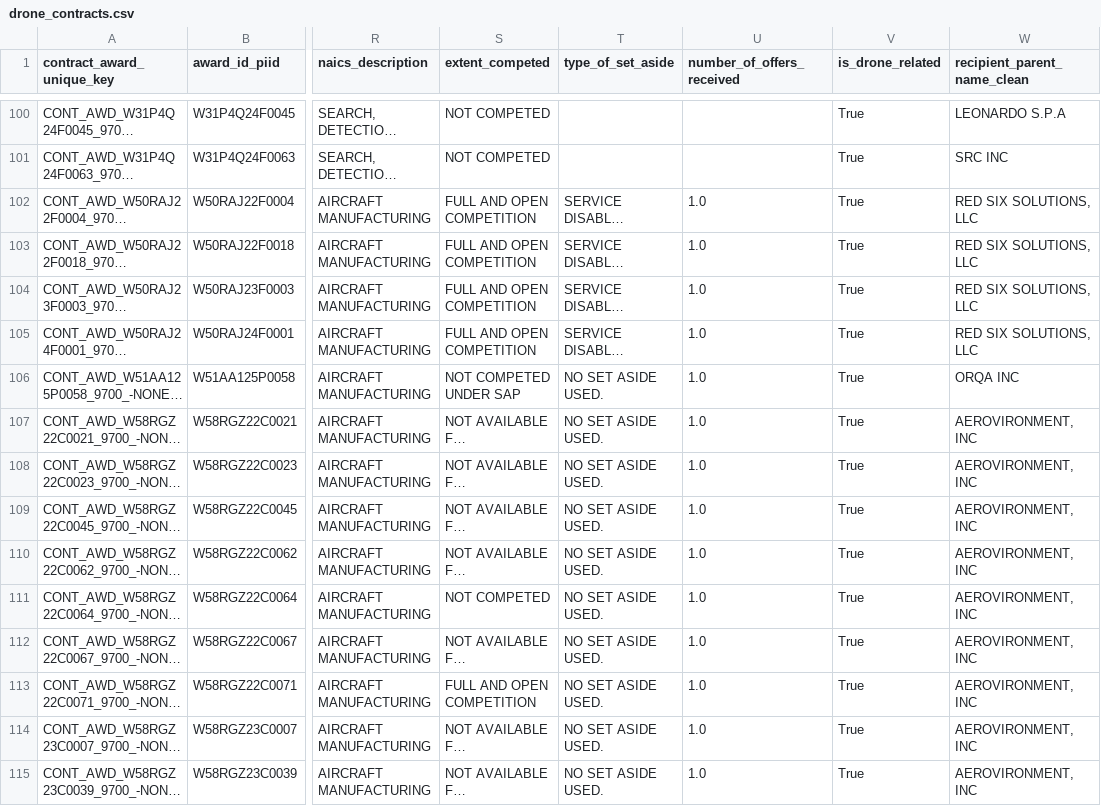
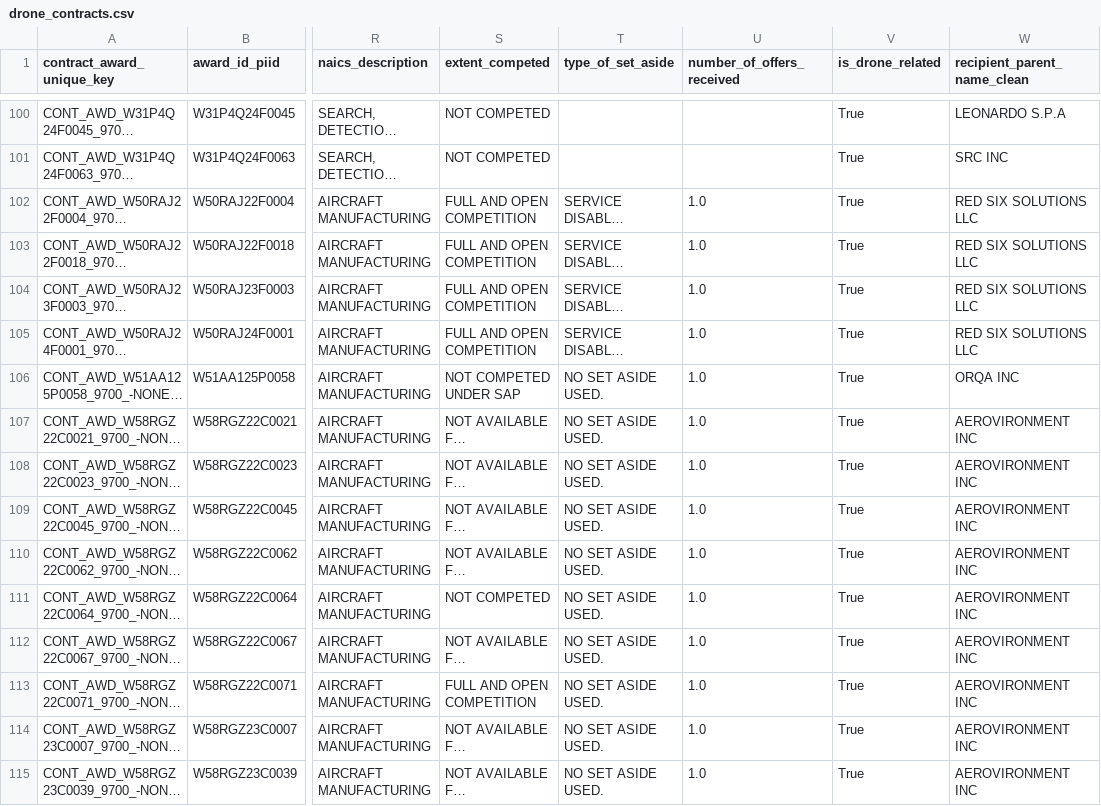
Before and after one commit to coltonmurph/ironclad-dynamics, a CSV file: data/curated/drone_contracts.csv, drawn as a sheet; only a part is shown, gaps mark what is left out; long unchanged cells end in …; the diff covers the shown part only; the diff names each change by its address in the sheet, - before the commit and + after, or states it on an @@ line.

Commit message:
add recommendation memo, Tableau dashboard, updated README with claude, re exported clean drone contracts

```diff
--- a/data/curated/drone_contracts.csv
+++ b/data/curated/drone_contracts.csv
-W102:W105 (recipient_parent_name_clean): RED SIX SOLUTIONS, LLC
+W102:W105 (recipient_parent_name_clean): RED SIX SOLUTIONS LLC
-W107:W115 (recipient_parent_name_clean): AEROVIRONMENT, INC
+W107:W115 (recipient_parent_name_clean): AEROVIRONMENT INC
```
Also changed, not shown: 88 edited cells elsewhere in this file, 8 other files.
